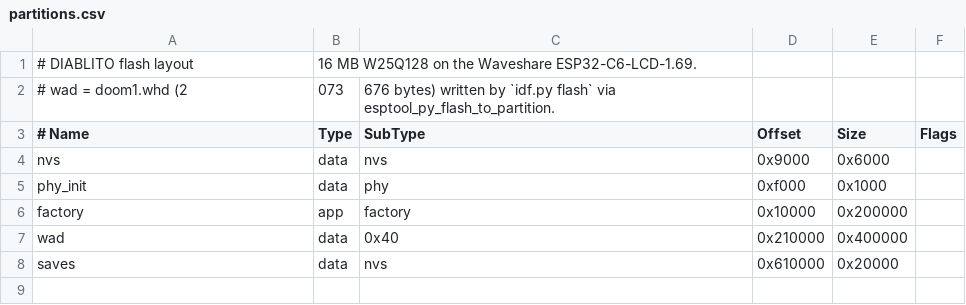
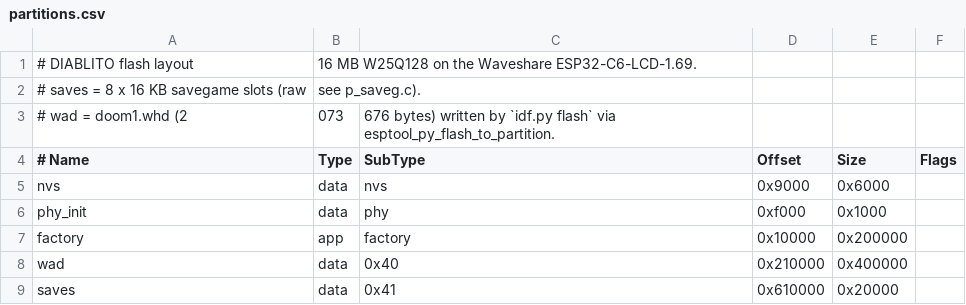
Before and after one commit to aedile/DIABLITO, a CSV file: partitions.csv, drawn as a sheet.

Commit message:
Savegames: eight 16 KB slots in the saves partition, memory-mapped loads, auto-named saves
P_SaveGameGetExistingFlashSlotAddresses / P_SaveGameWriteFlashSlot reimplemented
on esp_partition (erase + write, header last), inside upstream's save pause.
The save menu always takes the joystick naming path since there is no keyboard.
Verified: 1,436-byte E1M1 save, load in session and after a reboot.

```diff
--- a/partitions.csv
+++ b/partitions.csv
@@ -1,2 +1,3 @@
 # DIABLITO flash layout, 16 MB W25Q128 on the Waveshare ESP32-C6-LCD-1.69.
+# saves = 8 x 16 KB savegame slots (raw, see p_saveg.c).
 # wad = doom1.whd (2,073,676 bytes) written by `idf.py flash` via esptool_py_flash_to_partition.
@@ -7,2 +8,2 @@ factory,    app,  factory, 0x10000,  0x200000,
 wad,        data, 0x40,    0x210000, 0x400000,
-saves,      data, nvs,     0x610000, 0x20000,
+saves,      data, 0x41,    0x610000, 0x20000,
```
Also changed, not shown: 9 other files.
